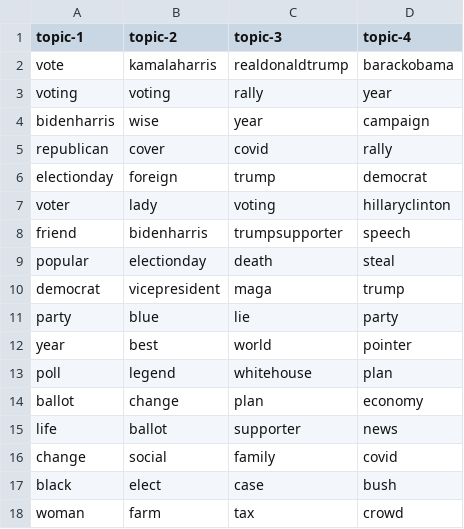
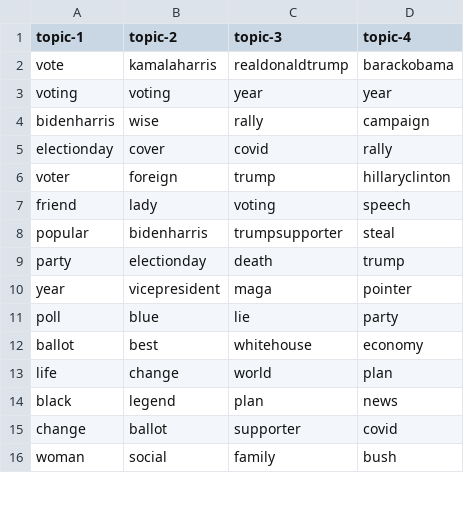
Before and after one commit to edubu2/metis-project4, a CSV file: etc/topic-words/topic_words_04.csv, drawn as a sheet; only a part is shown; the diff covers the shown part only.

```diff
--- a/etc/topic-words/topic_words_04.csv
+++ b/etc/topic-words/topic_words_04.csv
@@ -2,17 +2,15 @@ topic-1,topic-2,topic-3,topic-4
 vote,kamalaharris,realdonaldtrump,barackobama
-voting,voting,rally,year
-bidenharris,wise,year,campaign
-republican,cover,covid,rally
-electionday,foreign,trump,democrat
-voter,lady,voting,hillaryclinton
-friend,bidenharris,trumpsupporter,speech
-popular,electionday,death,steal
-democrat,vicepresident,maga,trump
-party,blue,lie,party
-year,best,world,pointer
-poll,legend,whitehouse,plan
-ballot,change,plan,economy
-life,ballot,supporter,news
-change,social,family,covid
-black,elect,case,bush
-woman,farm,tax,crowd
+voting,voting,year,year
+bidenharris,wise,rally,campaign
+electionday,cover,covid,rally
+voter,foreign,trump,hillaryclinton
+friend,lady,voting,speech
+popular,bidenharris,trumpsupporter,steal
+party,electionday,death,trump
+year,vicepresident,maga,pointer
+poll,blue,lie,party
+ballot,best,whitehouse,economy
+life,change,world,plan
+black,legend,plan,news
+change,ballot,supporter,covid
+woman,social,family,bush
```
Also changed, not shown: 12 added rows and 8 edited cells elsewhere in this file, etc/topic-words/topic_words_05.csv, etc/topic-words/topic_words_06.csv, 5 other files.
